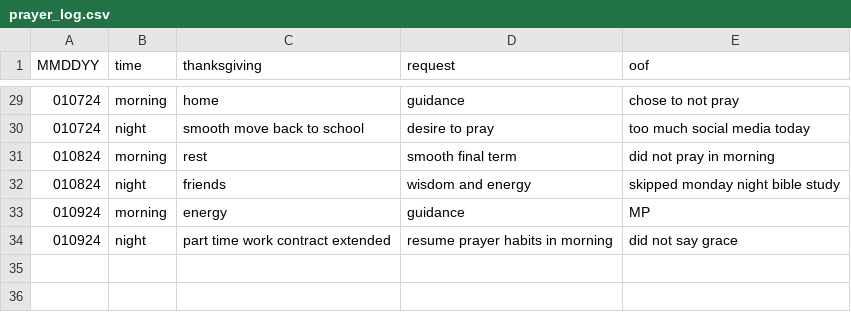
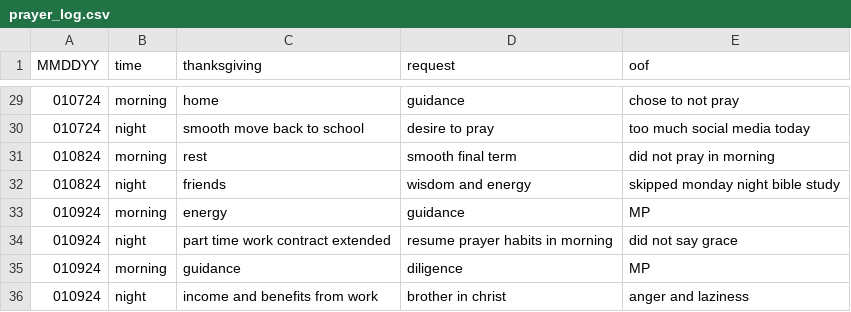
Before and after one commit to marko-polo-cheno/scribblingScribe, a CSV file: prayer_log.csv, drawn as a sheet; only a part is shown, gaps mark what is left out; the diff names each change by its address in the sheet, - before the commit and + after, or states it on an @@ line.

Commit message:
Update prayer_log.csv

```diff
--- a/prayer_log.csv
+++ b/prayer_log.csv
+row 35: 010924 | morning | guidance | diligence | MP
+row 36: 010924 | night | income and benefits from work | brother in christ | anger and laziness
```
